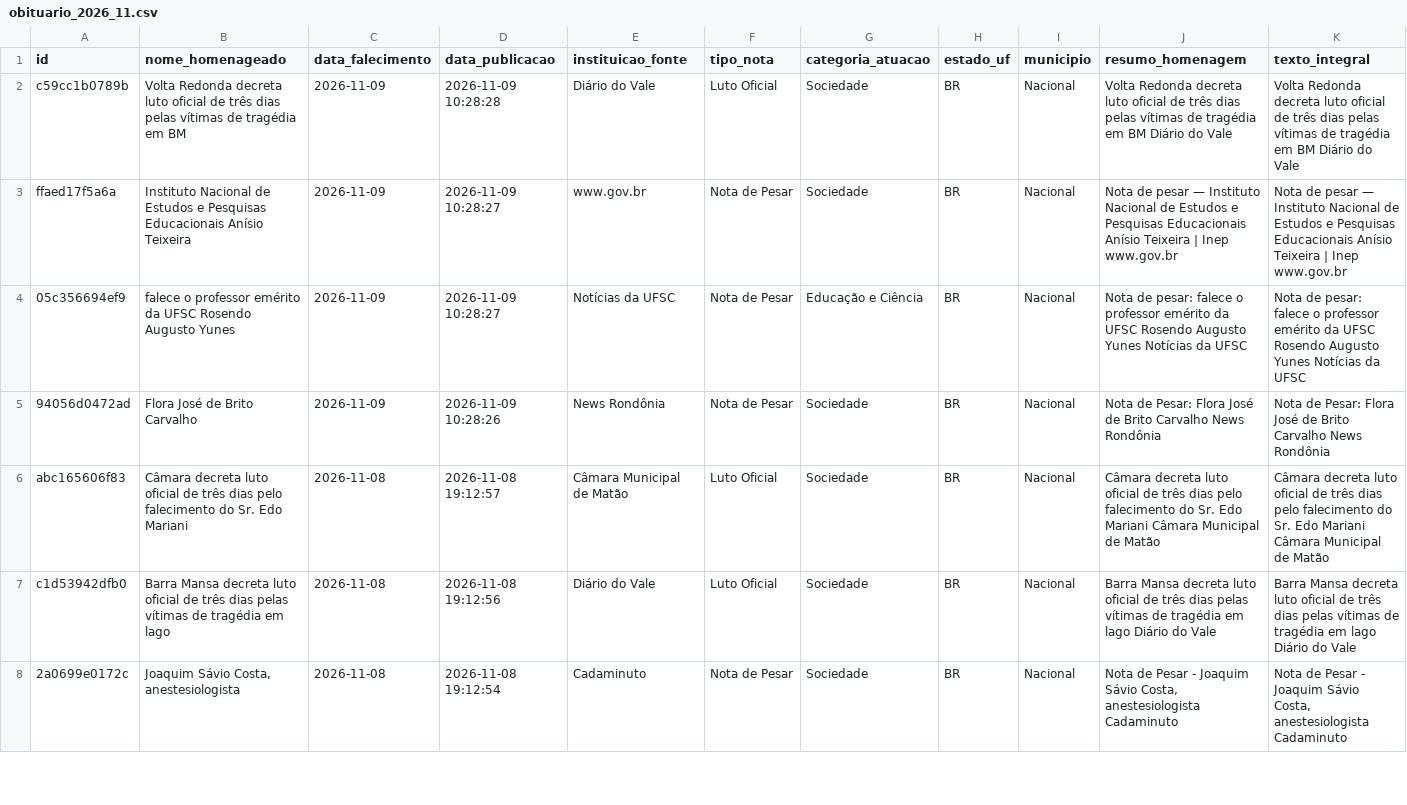
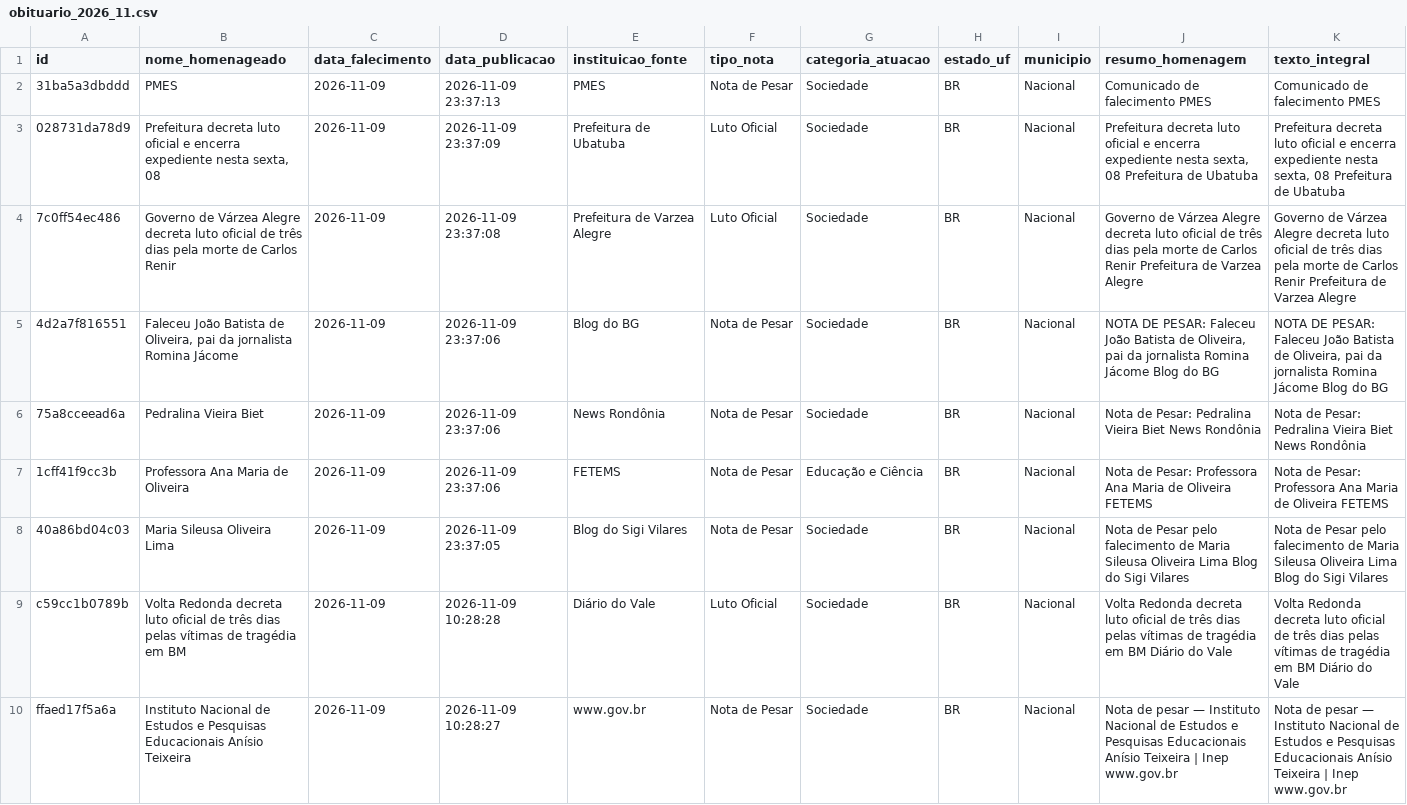
Before and after one commit to yuriluna85/obituarium, a CSV file: data/2026/11/obituario_2026_11.csv, drawn as a sheet; only a part is shown; the shorter side is filled out with more unchanged rows; rows hold the shown columns only; the diff names each change by its address in the sheet, - before the commit and + after, or states it on an @@ line.

```diff
--- a/data/2026/11/obituario_2026_11.csv
+++ b/data/2026/11/obituario_2026_11.csv
+row 2: 31ba5a3dbddd | PMES | 2026-11-09 | 2026-11-09 23:37:13 | PMES | Nota de Pesar | Sociedade | BR | Nacional | Comunicado de falecimento PMES | Comunicado de falecimento PMES
+row 3: 028731da78d9 | Prefeitura decreta luto oficial e encerra expediente nesta sexta, 08 | 2026-11-09 | 2026-11-09 23:37:09 | Prefeitura de Ubatuba | Luto Oficial | Sociedade | BR | Nacional | Prefeitura decreta luto oficial e encerra expediente nesta sexta, 08 Prefeitura de Ubatuba | Prefeitura decreta luto oficial e encerra expediente nesta sexta, 08 Prefeitura de Ubatuba
+row 4: 7c0ff54ec486 | Governo de Várzea Alegre decreta luto oficial de três dias pela morte de Carlos Renir | 2026-11-09 | 2026-11-09 23:37:08 | Prefeitura de Varzea Alegre | Luto Oficial | Sociedade | BR | Nacional | Governo de Várzea Alegre decreta luto oficial de três dias pela morte de Carlos Renir Prefeitura de Varzea Alegre | Governo de Várzea Alegre decreta luto oficial de três dias pela morte de Carlos Renir Prefeitura de Varzea Alegre
+row 5: 4d2a7f816551 | Faleceu João Batista de Oliveira, pai da jornalista Romina Jácome | 2026-11-09 | 2026-11-09 23:37:06 | Blog do BG | Nota de Pesar | Sociedade | BR | Nacional | NOTA DE PESAR: Faleceu João Batista de Oliveira, pai da jornalista Romina Jácome Blog do BG | NOTA DE PESAR: Faleceu João Batista de Oliveira, pai da jornalista Romina Jácome Blog do BG
+row 6: 75a8cceead6a | Pedralina Vieira Biet | 2026-11-09 | 2026-11-09 23:37:06 | News Rondônia | Nota de Pesar | Sociedade | BR | Nacional | Nota de Pesar: Pedralina Vieira Biet News Rondônia | Nota de Pesar: Pedralina Vieira Biet News Rondônia
+row 7: 1cff41f9cc3b | Professora Ana Maria de Oliveira | 2026-11-09 | 2026-11-09 23:37:06 | FETEMS | Nota de Pesar | Educação e Ciência | BR | Nacional | Nota de Pesar: Professora Ana Maria de Oliveira FETEMS | Nota de Pesar: Professora Ana Maria de Oliveira FETEMS
+row 8: 40a86bd04c03 | Maria Sileusa Oliveira Lima | 2026-11-09 | 2026-11-09 23:37:05 | Blog do Sigi Vilares | Nota de Pesar | Sociedade | BR | Nacional | Nota de Pesar pelo falecimento de Maria Sileusa Oliveira Lima Blog do Sigi Vilares | Nota de Pesar pelo falecimento de Maria Sileusa Oliveira Lima Blog do Sigi Vilares
```
